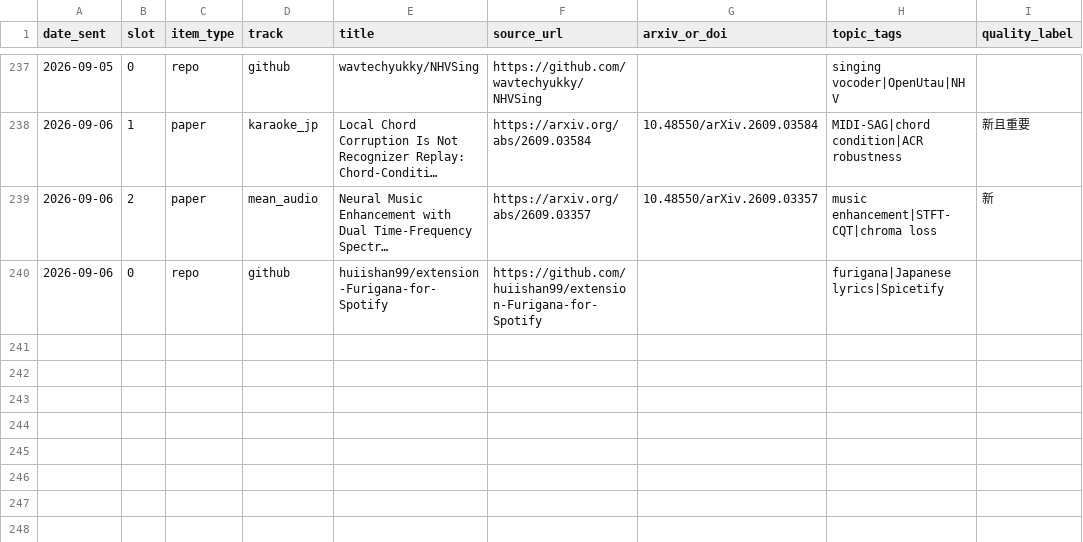
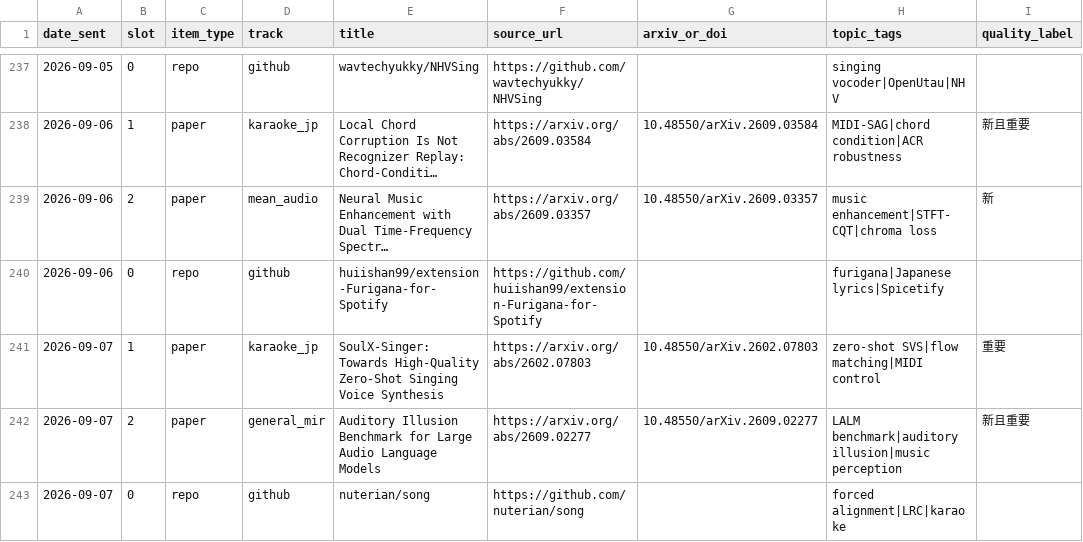
Before and after one commit to Lanternko/mir-paper-digest, a CSV file: data/papers.csv, drawn as a sheet; only a part is shown, gaps mark what is left out; long unchanged cells end in …; the diff names each change by its address in the sheet, - before the commit and + after, or states it on an @@ line.

```diff
--- a/data/papers.csv
+++ b/data/papers.csv
+row 241: 2026-09-07 | 1 | paper | karaoke_jp | SoulX-Singer: Towards High-Quality Zero-Shot Singing Voice Synthesis | https://arxiv.org/abs/2602.07803 | 10.48550/arXiv.2602.07803 | zero-shot SVS|flow matching|MIDI control | 重要
+row 242: 2026-09-07 | 2 | paper | general_mir | Auditory Illusion Benchmark for Large Audio Language Models | https://arxiv.org/abs/2609.02277 | 10.48550/arXiv.2609.02277 | LALM benchmark|auditory illusion|music perception | 新且重要
+row 243: 2026-09-07 | 0 | repo | github | nuterian/song | https://github.com/nuterian/song |  | forced alignment|LRC|karaoke
```
Also changed, not shown: 3 other files.
